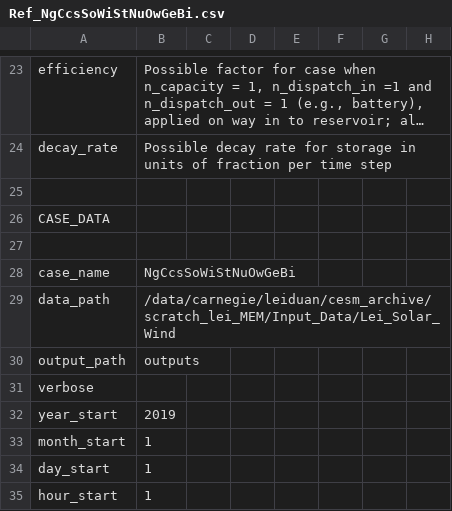
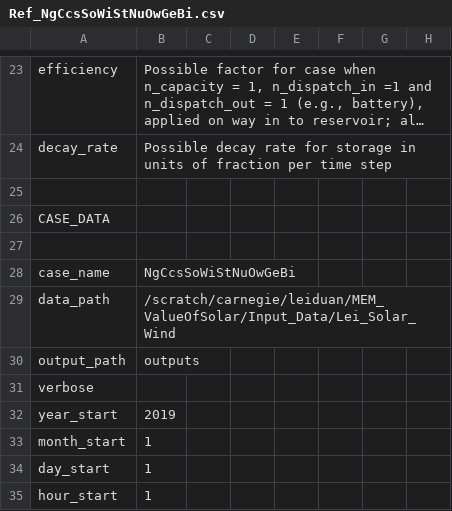
Before and after one commit to LDuan3008/MEM_CostUncertainty, a CSV file: Models/Ref_NgCcsSoWiStNuOwGeBi.csv, drawn as a sheet; only a part is shown, gaps mark what is left out; long unchanged cells end in …; the diff names each change by its address in the sheet, - before the commit and + after, or states it on an @@ line.

```diff
--- a/Models/Ref_NgCcsSoWiStNuOwGeBi.csv
+++ b/Models/Ref_NgCcsSoWiStNuOwGeBi.csv
-B29: /data/carnegie/leiduan/cesm_archive/scratch_lei_MEM/Input_Data/Lei_Solar_Wind
+B29: /scratch/carnegie/leiduan/MEM_ValueOfSolar/Input_Data/Lei_Solar_Wind
```
Also changed, not shown: Models/Ref_NgCcsSoWiStNuOwGeBiPgp_Repeat.csv, Models/Ref_NgCcsSoWiStNuOwGeBi_ESF2050.csv, 8 other files.
